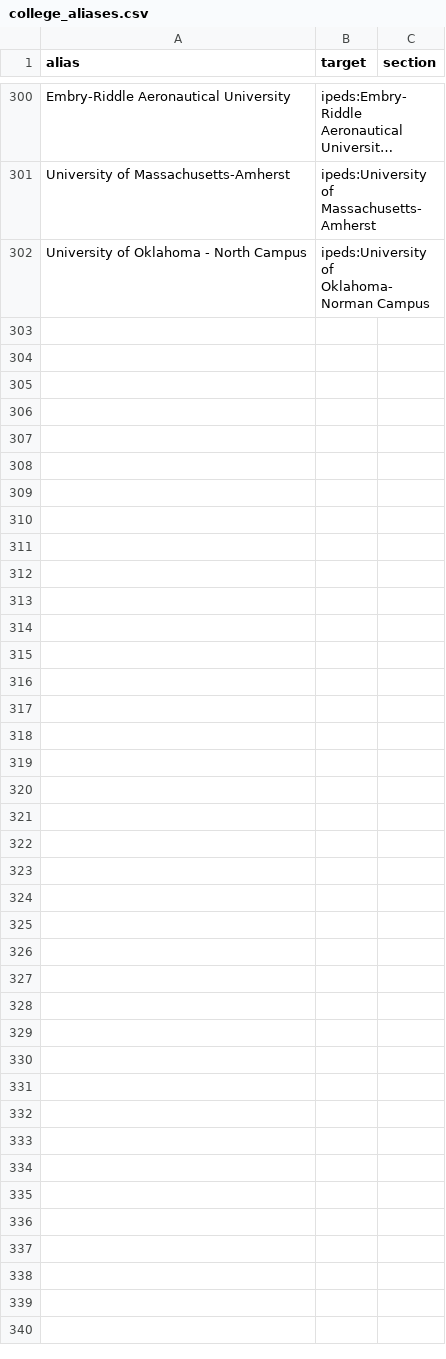
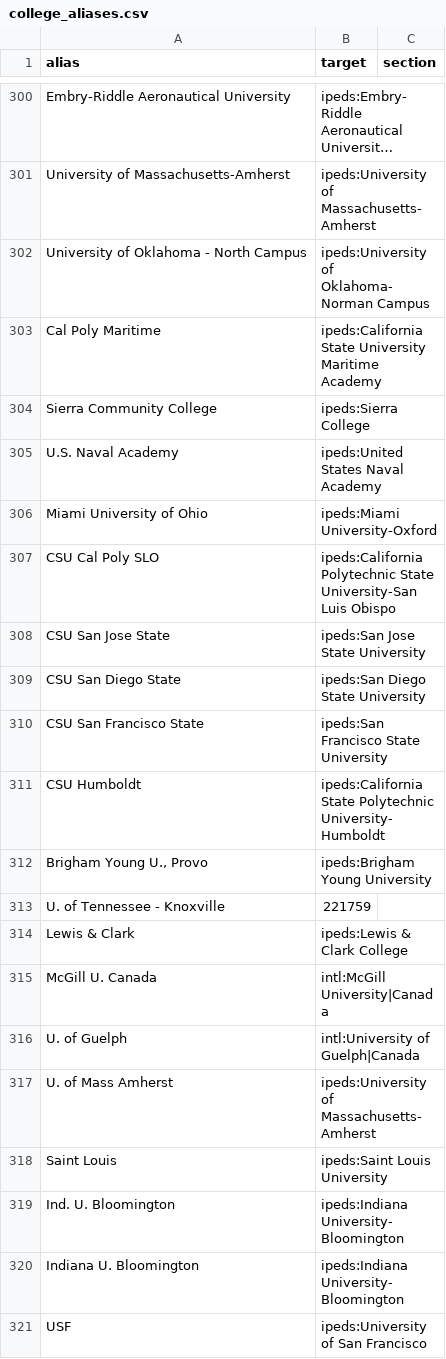
Before and after one commit to xtxsinan-lgtm/school_ranking, a CSV file: data/aliases/college_aliases.csv, drawn as a sheet; only a part is shown, gaps mark what is left out; long unchanged cells end in …; the diff covers the shown part only; the diff names each change by its address in the sheet, - before the commit and + after, or states it on an @@ line.

```diff
--- a/data/aliases/college_aliases.csv
+++ b/data/aliases/college_aliases.csv
+row 303: Cal Poly Maritime | ipeds:California State University Maritime Academy
+row 304: Sierra Community College | ipeds:Sierra College
+row 305: U.S. Naval Academy | ipeds:United States Naval Academy
+row 306: Miami University of Ohio | ipeds:Miami University-Oxford
+row 307: CSU Cal Poly SLO | ipeds:California Polytechnic State University-San Luis Obispo
+row 308: CSU San Jose State | ipeds:San Jose State University
+row 309: CSU San Diego State | ipeds:San Diego State University
+row 310: CSU San Francisco State | ipeds:San Francisco State University
+row 311: CSU Humboldt | ipeds:California State Polytechnic University-Humboldt
+row 312: Brigham Young U., Provo | ipeds:Brigham Young University
+row 313: U. of Tennessee - Knoxville | 221759
+row 314: Lewis & Clark | ipeds:Lewis & Clark College
+row 315: McGill U. Canada | intl:McGill University|Canada
+row 316: U. of Guelph | intl:University of Guelph|Canada
+row 317: U. of Mass Amherst | ipeds:University of Massachusetts-Amherst
+row 318: Saint Louis | ipeds:Saint Louis University
+row 319: Ind. U. Bloomington | ipeds:Indiana University-Bloomington
+row 320: Indiana U. Bloomington | ipeds:Indiana University-Bloomington
+row 321: USF | ipeds:University of San Francisco
```
Also changed, not shown: 22 added rows elsewhere in this file, data/export/unresolved.csv, data/sources.csv, 24 other files.
